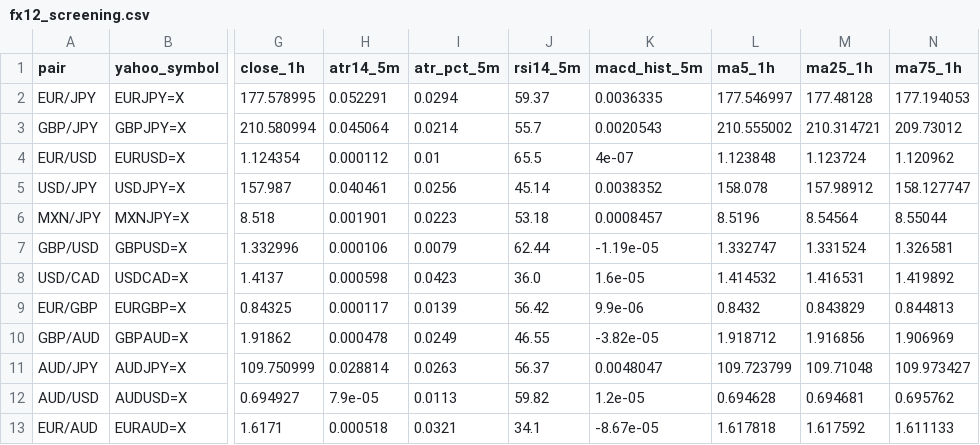
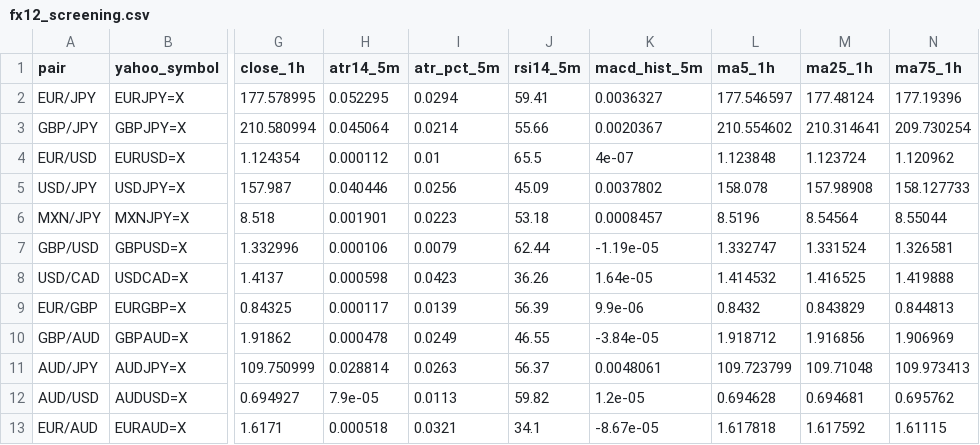
Before and after one commit to reonest/fx12-auto-analysis, a CSV file: docs/fx12_screening.csv, drawn as a sheet; only a part is shown, gaps mark what is left out; the diff names each change by its address in the sheet, - before the commit and + after, or states it on an @@ line.

```diff
--- a/docs/fx12_screening.csv
+++ b/docs/fx12_screening.csv
-H2 (atr14_5m): 0.052291
+H2 (atr14_5m): 0.052295
-J2 (rsi14_5m): 59.37
+J2 (rsi14_5m): 59.41
-K2 (macd_hist_5m): 0.0036335
+K2 (macd_hist_5m): 0.0036327
-L2 (ma5_1h): 177.546997
+L2 (ma5_1h): 177.546597
-M2 (ma25_1h): 177.48128
+M2 (ma25_1h): 177.48124
-N2 (ma75_1h): 177.194053
+N2 (ma75_1h): 177.19396
-J3 (rsi14_5m): 55.7
+J3 (rsi14_5m): 55.66
-K3 (macd_hist_5m): 0.0020543
+K3 (macd_hist_5m): 0.0020367
-L3 (ma5_1h): 210.555002
+L3 (ma5_1h): 210.554602
-M3 (ma25_1h): 210.314721
+M3 (ma25_1h): 210.314641
-N3 (ma75_1h): 209.73012
+N3 (ma75_1h): 209.730254
-H5 (atr14_5m): 0.040461
+H5 (atr14_5m): 0.040446
-J5 (rsi14_5m): 45.14
+J5 (rsi14_5m): 45.09
-K5 (macd_hist_5m): 0.0038352
+K5 (macd_hist_5m): 0.0037802
-M5 (ma25_1h): 157.98912
+M5 (ma25_1h): 157.98908
-N5 (ma75_1h): 158.127747
+N5 (ma75_1h): 158.127733
-J8 (rsi14_5m): 36.0
+J8 (rsi14_5m): 36.26
-K8 (macd_hist_5m): 1.6e-05
+K8 (macd_hist_5m): 1.64e-05
-M8 (ma25_1h): 1.416531
+M8 (ma25_1h): 1.416525
-N8 (ma75_1h): 1.419892
+N8 (ma75_1h): 1.419888
-J9 (rsi14_5m): 56.42
+J9 (rsi14_5m): 56.39
-K10 (macd_hist_5m): -3.82e-05
+K10 (macd_hist_5m): -3.84e-05
-K11 (macd_hist_5m): 0.0048047
+K11 (macd_hist_5m): 0.0048061
-N11 (ma75_1h): 109.973427
+N11 (ma75_1h): 109.973413
-N13 (ma75_1h): 1.611133
+N13 (ma75_1h): 1.61115
```
Also changed, not shown: 2 other files.
